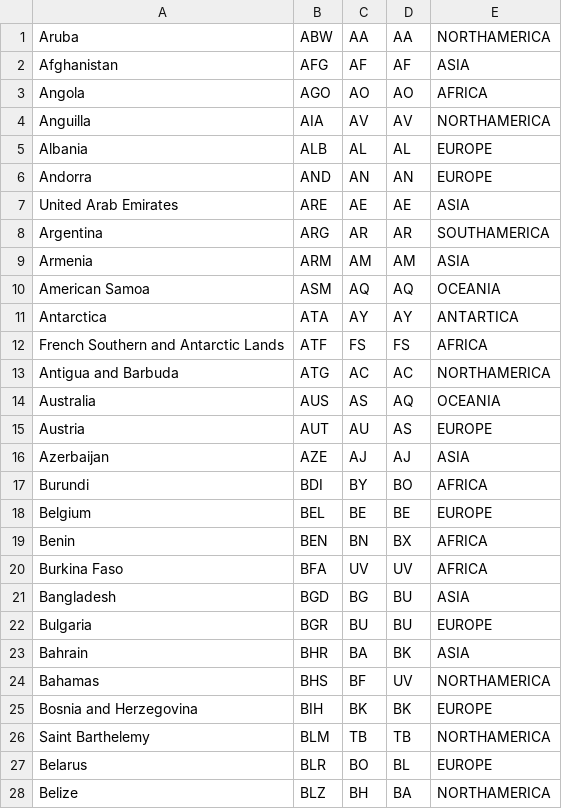
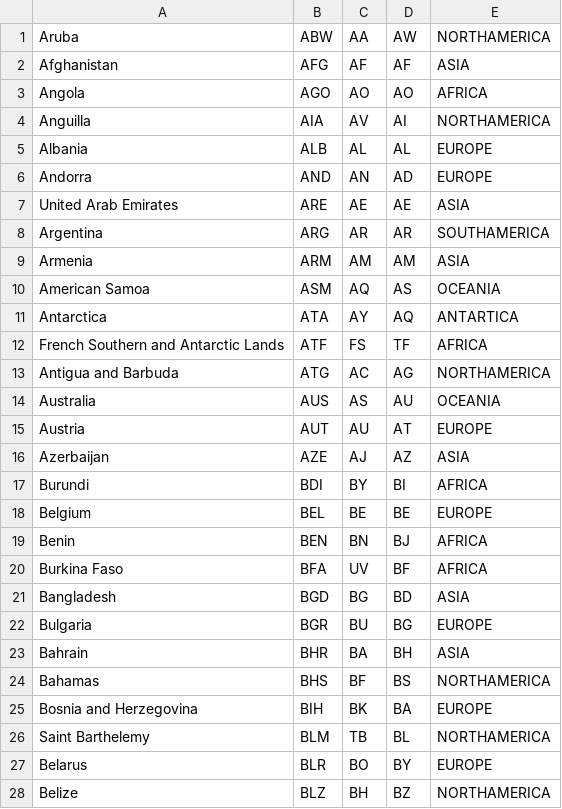
Before and after one commit to FrankRCastillo/frankrcastillo.github.io, a CSV file: main/ctry/iso.csv, drawn as a sheet; only a part is shown; the diff covers the shown part only.

```diff
--- a/main/ctry/iso.csv
+++ b/main/ctry/iso.csv
@@ -1,7 +1,7 @@
-Aruba,ABW,AA,AA,NORTHAMERICA
+Aruba,ABW,AA,AW,NORTHAMERICA
 Afghanistan,AFG,AF,AF,ASIA
 Angola,AGO,AO,AO,AFRICA
-Anguilla,AIA,AV,AV,NORTHAMERICA
+Anguilla,AIA,AV,AI,NORTHAMERICA
 Albania,ALB,AL,AL,EUROPE
-Andorra,AND,AN,AN,EUROPE
+Andorra,AND,AN,AD,EUROPE
 United Arab Emirates,ARE,AE,AE,ASIA
@@ -9,20 +9,20 @@ Argentina,ARG,AR,AR,SOUTHAMERICA
 Armenia,ARM,AM,AM,ASIA
-American Samoa,ASM,AQ,AQ,OCEANIA
-Antarctica,ATA,AY,AY,ANTARTICA
-French Southern and Antarctic Lands,ATF,FS,FS,AFRICA
-Antigua and Barbuda,ATG,AC,AC,NORTHAMERICA
-Australia,AUS,AS,AQ,OCEANIA
-Austria,AUT,AU,AS,EUROPE
-Azerbaijan,AZE,AJ,AJ,ASIA
-Burundi,BDI,BY,BO,AFRICA
+American Samoa,ASM,AQ,AS,OCEANIA
+Antarctica,ATA,AY,AQ,ANTARTICA
+French Southern and Antarctic Lands,ATF,FS,TF,AFRICA
+Antigua and Barbuda,ATG,AC,AG,NORTHAMERICA
+Australia,AUS,AS,AU,OCEANIA
+Austria,AUT,AU,AT,EUROPE
+Azerbaijan,AZE,AJ,AZ,ASIA
+Burundi,BDI,BY,BI,AFRICA
 Belgium,BEL,BE,BE,EUROPE
-Benin,BEN,BN,BX,AFRICA
-Burkina Faso,BFA,UV,UV,AFRICA
-Bangladesh,BGD,BG,BU,ASIA
-Bulgaria,BGR,BU,BU,EUROPE
-Bahrain,BHR,BA,BK,ASIA
-Bahamas,BHS,BF,UV,NORTHAMERICA
-Bosnia and Herzegovina,BIH,BK,BK,EUROPE
-Saint Barthelemy,BLM,TB,TB,NORTHAMERICA
-Belarus,BLR,BO,BL,EUROPE
-Belize,BLZ,BH,BA,NORTHAMERICA
+Benin,BEN,BN,BJ,AFRICA
+Burkina Faso,BFA,UV,BF,AFRICA
+Bangladesh,BGD,BG,BD,ASIA
+Bulgaria,BGR,BU,BG,EUROPE
+Bahrain,BHR,BA,BH,ASIA
+Bahamas,BHS,BF,BS,NORTHAMERICA
+Bosnia and Herzegovina,BIH,BK,BA,EUROPE
+Saint Barthelemy,BLM,TB,BL,NORTHAMERICA
+Belarus,BLR,BO,BY,EUROPE
+Belize,BLZ,BH,BZ,NORTHAMERICA
```
Also changed, not shown: 125 edited cells elsewhere in this file.
